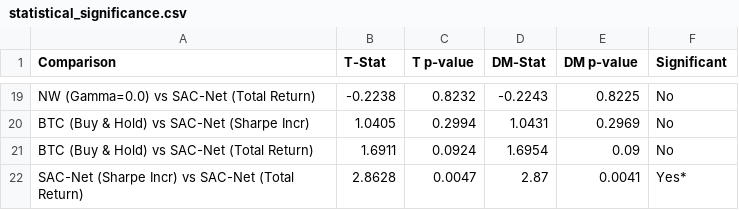
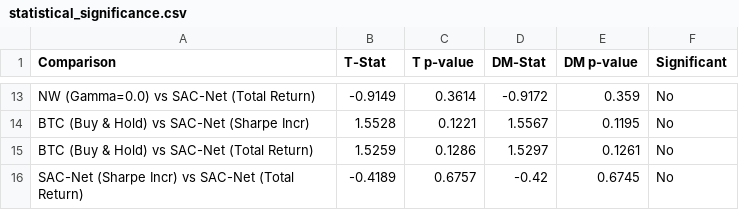
Before and after one commit to ragilrojo/ExperimentThesis, a CSV file: guidiciti_reexperiment/backtest_results/statistical_significance.csv, drawn as a sheet; only a part is shown, gaps mark what is left out; addresses are those after the commit; the diff covers the shown part only; the diff names each change by its address in the sheet, - before the commit and + after, or states it on an @@ line.

```diff
--- a/guidiciti_reexperiment/backtest_results/statistical_significance.csv
+++ b/guidiciti_reexperiment/backtest_results/statistical_significance.csv
-B13 (T-Stat): -0.2238
+B13 (T-Stat): -0.9149
-C13 (T p-value): 0.8232
+C13 (T p-value): 0.3614
-D13 (DM-Stat): -0.2243
+D13 (DM-Stat): -0.9172
-E13 (DM p-value): 0.8225
+E13 (DM p-value): 0.359
-B14 (T-Stat): 1.0405
+B14 (T-Stat): 1.5528
-C14 (T p-value): 0.2994
+C14 (T p-value): 0.1221
-D14 (DM-Stat): 1.0431
+D14 (DM-Stat): 1.5567
-E14 (DM p-value): 0.2969
+E14 (DM p-value): 0.1195
-B15 (T-Stat): 1.6911
+B15 (T-Stat): 1.5259
-C15 (T p-value): 0.0924
+C15 (T p-value): 0.1286
-D15 (DM-Stat): 1.6954
+D15 (DM-Stat): 1.5297
-E15 (DM p-value): 0.09
+E15 (DM p-value): 0.1261
-B16 (T-Stat): 2.8628
+B16 (T-Stat): -0.4189
-C16 (T p-value): 0.0047
+C16 (T p-value): 0.6757
-D16 (DM-Stat): 2.87
+D16 (DM-Stat): -0.42
-E16 (DM p-value): 0.0041
+E16 (DM p-value): 0.6745
-F16 (Significant): Yes*
+F16 (Significant): No
```
Also changed, not shown: 6 removed rows and 23 edited cells elsewhere in this file, guidiciti_reexperiment/backtest_results/sac_test_cumret.csv, guidiciti_reexperiment/backtest_results/sac_test_metrics.csv, 19 other files.
